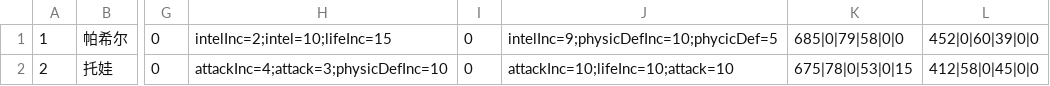
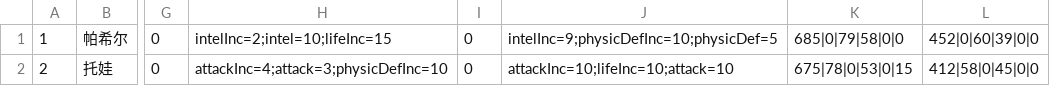
Before and after one commit to jassen75/sora, a CSV file: src/main/resources/static/fight/fm.csv, drawn as a sheet; only a part is shown, gaps mark what is left out; the diff names each change by its address in the sheet, - before the commit and + after, or states it on an @@ line.

```diff
--- a/src/main/resources/static/fight/fm.csv
+++ b/src/main/resources/static/fight/fm.csv
-J1: intelInc=9;physicDefInc=10;phycicDef=5
+J1: intelInc=9;physicDefInc=10;physicDef=5
```
Also changed, not shown: 15 other files.
